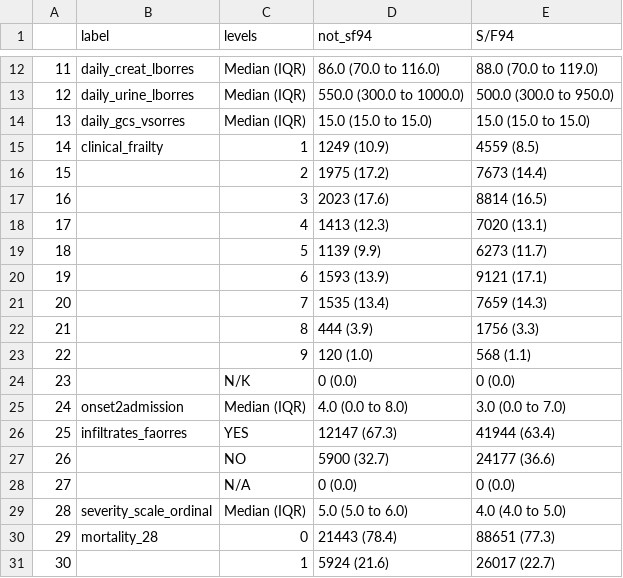
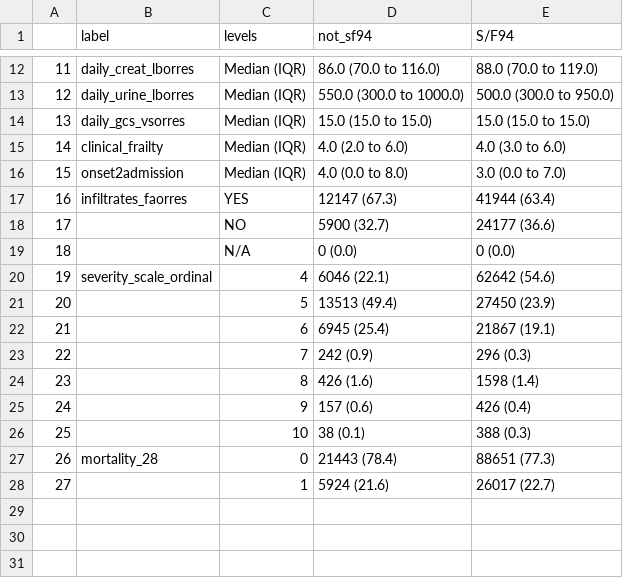
Before and after one commit to baillielab/SF94, a CSV file: Outputs/compareday0_table.csv, drawn as a sheet; only a part is shown, gaps mark what is left out; removed rows and columns are numbered as before the commit, all else as after; the diff names each change by its address in the sheet, - before the commit and + after, or states it on an @@ line.

```diff
--- a/Outputs/compareday0_table.csv
+++ b/Outputs/compareday0_table.csv
-C15 (levels): 1
+C15 (levels): Median (IQR)
-D15 (not_sf94): 1249 (10.9)
+D15 (not_sf94): 4.0 (2.0 to 6.0)
-E15 (S/F94): 4559 (8.5)
+E15 (S/F94): 4.0 (3.0 to 6.0)
-row 16: 15 |  | 2 | 1975 (17.2) | 7673 (14.4)
-row 17: 16 |  | 3 | 2023 (17.6) | 8814 (16.5)
-row 18: 17 |  | 4 | 1413 (12.3) | 7020 (13.1)
-row 19: 18 |  | 5 | 1139 (9.9) | 6273 (11.7)
-row 20: 19 |  | 6 | 1593 (13.9) | 9121 (17.1)
-row 21: 20 |  | 7 | 1535 (13.4) | 7659 (14.3)
-row 22: 21 |  | 8 | 444 (3.9) | 1756 (3.3)
-row 23: 22 |  | 9 | 120 (1.0) | 568 (1.1)
-row 24: 23 |  | N/K | 0 (0.0) | 0 (0.0)
@@ column A renumbered from row 16 down @@
-C20 (levels): Median (IQR)
+C20 (levels): 4
-D20 (not_sf94): 5.0 (5.0 to 6.0)
+D20 (not_sf94): 6046 (22.1)
-E20 (S/F94): 4.0 (4.0 to 5.0)
+E20 (S/F94): 62642 (54.6)
+row 21: 20 |  | 5 | 13513 (49.4) | 27450 (23.9)
+row 22: 21 |  | 6 | 6945 (25.4) | 21867 (19.1)
+row 23: 22 |  | 7 | 242 (0.9) | 296 (0.3)
+row 24: 23 |  | 8 | 426 (1.6) | 1598 (1.4)
+row 25: 24 |  | 9 | 157 (0.6) | 426 (0.4)
+row 26: 25 |  | 10 | 38 (0.1) | 388 (0.3)
```
Also changed, not shown: Outputs/comparegroups_table.csv, 8 other files.
